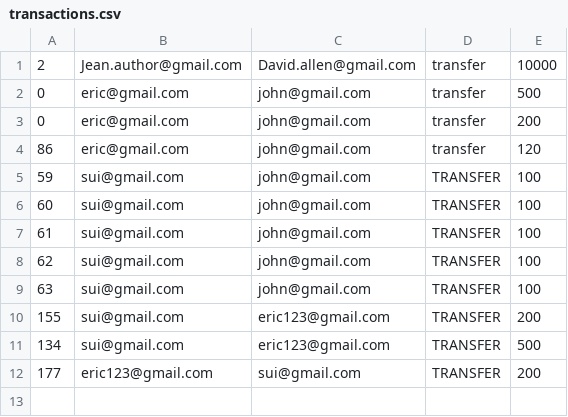
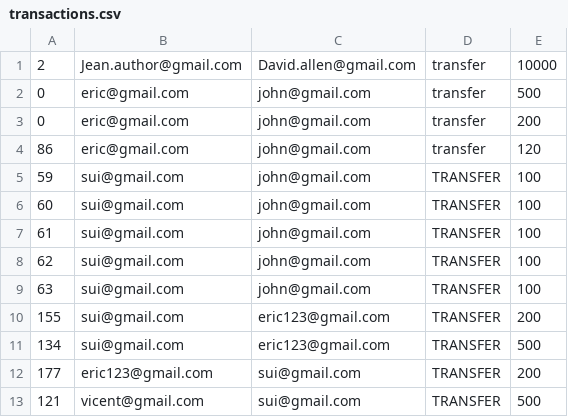
Before and after one commit to EricSei/jump-plus, a CSV file: com/data/transactions.csv, drawn as a sheet.

```diff
--- a/com/data/transactions.csv
+++ b/com/data/transactions.csv
@@ -12 +12,2 @@
 177,eric123@gmail.com,sui@gmail.com,TRANSFER,200
+121,vicent@gmail.com,sui@gmail.com,TRANSFER,500
```
Also changed, not shown: com/data/customers.csv, 48 other files.
